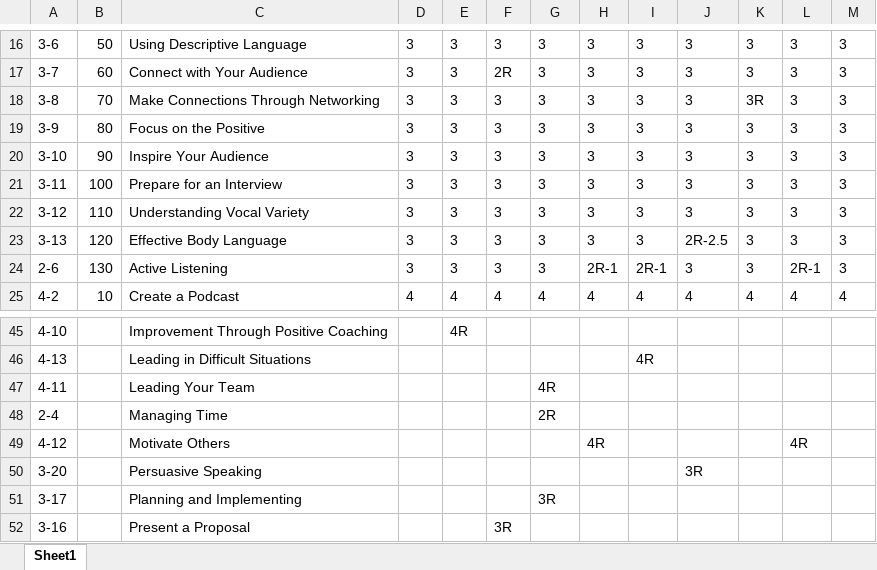
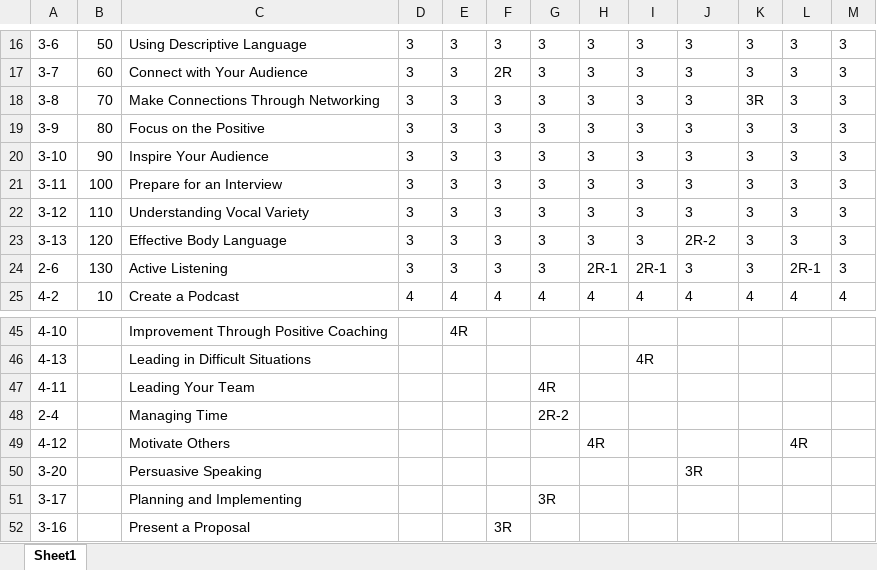
Before and after one commit to d101tm/pathways, an Excel workbook: Projects.xlsx, sheet Sheet1, drawn as a sheet; only a part is shown, gaps mark what is left out; values as stored, in another font and other column widths than the file's, no borders; conditional formats not drawn; the diff covers the shown part only; the diff names each change by its address in the sheet, - before the commit and + after, or states it on an @@ line.

```diff
--- a/Projects.xlsx (sheet Sheet1)
+++ b/Projects.xlsx (sheet Sheet1)
-J23: 2R-2.5
+J23: 2R-2
-G48: 2R
+G48: 2R-2
```
Also changed, not shown: 31 edited cells elsewhere in this sheet.
